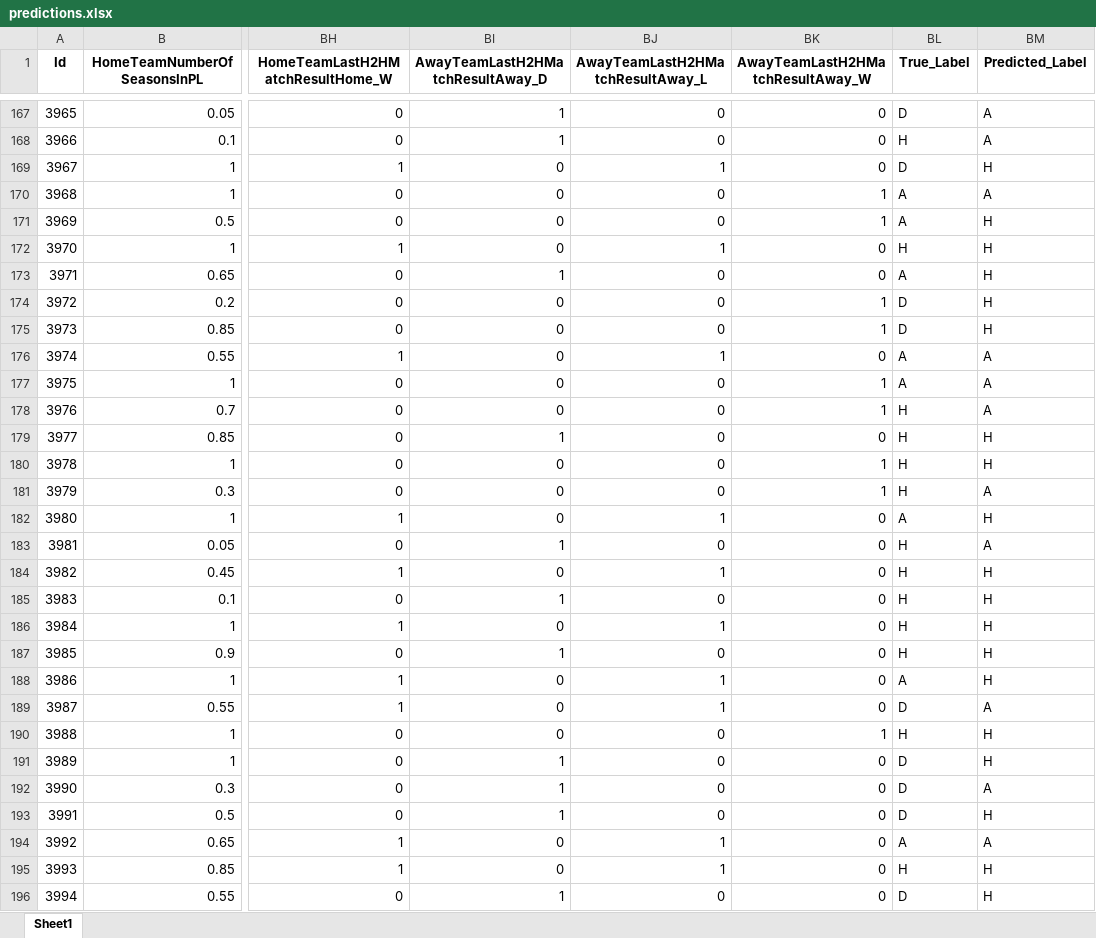
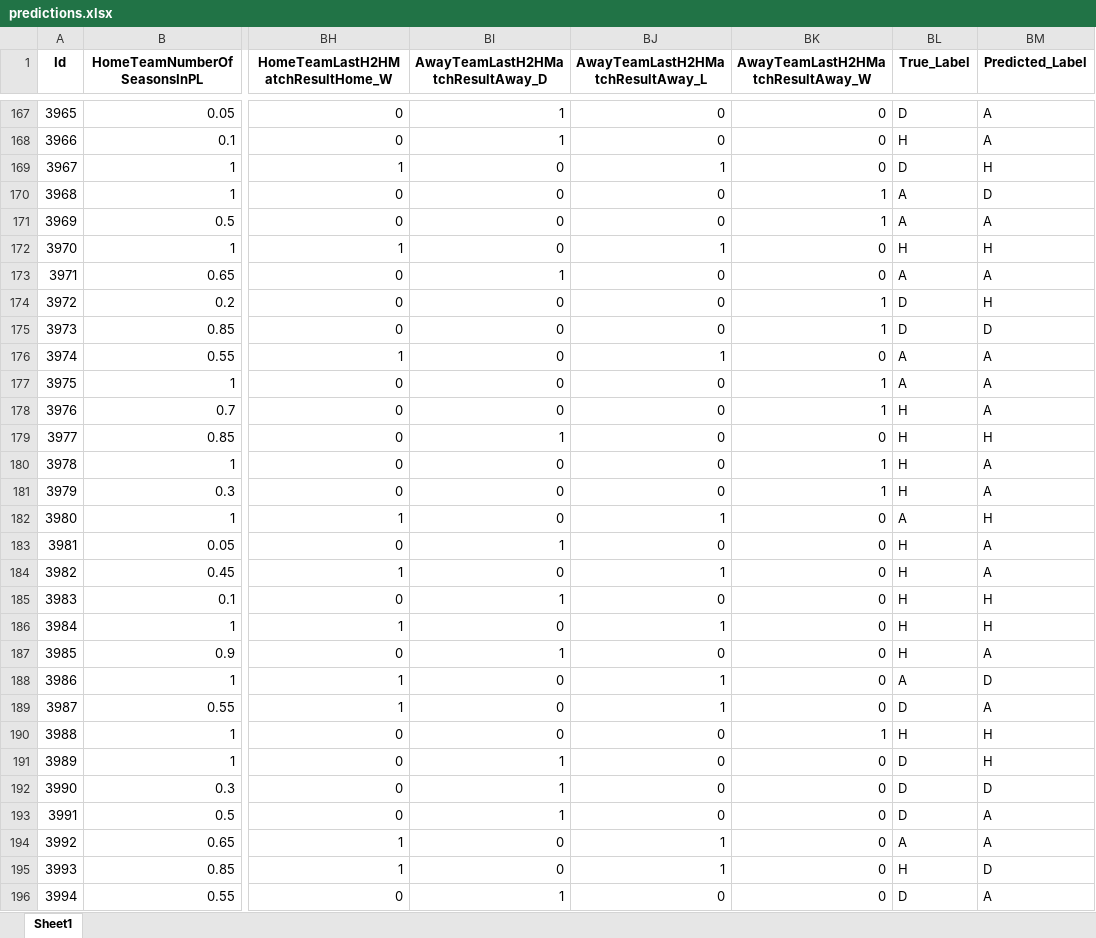
Before and after one commit to lukaszkapron/Engineering_Diploma_Project_Python, an Excel workbook: predictions.xlsx, sheet Sheet1, drawn as a sheet; only a part is shown, gaps mark what is left out; values as stored, in another font and other column widths than the file's, no borders; the diff covers the shown part only; the diff names each change by its address in the sheet, - before the commit and + after, or states it on an @@ line.

```diff
--- a/predictions.xlsx (sheet Sheet1)
+++ b/predictions.xlsx (sheet Sheet1)
-BM170 (Predicted_Label): A
+BM170 (Predicted_Label): D
-BM171 (Predicted_Label): H
+BM171 (Predicted_Label): A
-BM173 (Predicted_Label): H
+BM173 (Predicted_Label): A
-BM175 (Predicted_Label): H
+BM175 (Predicted_Label): D
-BM180 (Predicted_Label): H
+BM180 (Predicted_Label): A
-BM184 (Predicted_Label): H
+BM184 (Predicted_Label): A
-BM187 (Predicted_Label): H
+BM187 (Predicted_Label): A
-BM188 (Predicted_Label): H
+BM188 (Predicted_Label): D
-BM192 (Predicted_Label): A
+BM192 (Predicted_Label): D
-BM193 (Predicted_Label): H
+BM193 (Predicted_Label): A
-BM195 (Predicted_Label): H
+BM195 (Predicted_Label): D
-BM196 (Predicted_Label): H
+BM196 (Predicted_Label): A
```
Also changed, not shown: 62 edited cells elsewhere in this sheet, X_test.xlsx, y_test.xlsx, 5 other files.
